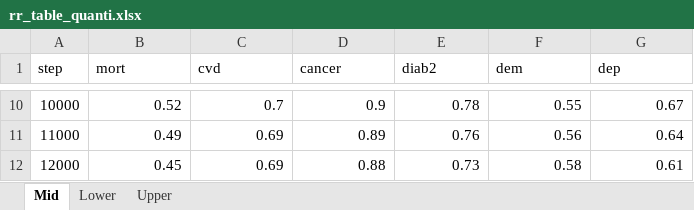
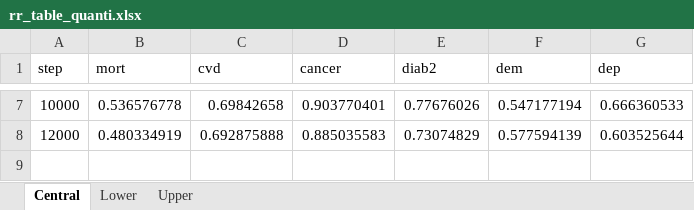
Before and after one commit to inesoriany/steps, an Excel workbook: data/rr_table_quanti.xlsx, sheet Central, drawn as a sheet; only a part is shown, gaps mark what is left out; values as stored, in another font and other column widths than the file's, no borders; removed rows and columns are numbered as before the commit, all else as after; the diff covers the shown part only; the diff names each change by its address in the sheet, - before the commit and + after, or states it on an @@ line.

```diff
--- a/data/rr_table_quanti.xlsx (sheet Central)
+++ b/data/rr_table_quanti.xlsx (sheet Central)
-sheet tab: Mid
+sheet tab: Central
-B7 (mort): 0.52
+B7 (mort): 0.536576778
-C7 (cvd): 0.7
+C7 (cvd): 0.69842658
-D7 (cancer): 0.9
+D7 (cancer): 0.903770401
-E7 (diab2): 0.78
+E7 (diab2): 0.77676026
-F7 (dem): 0.55
+F7 (dem): 0.547177194
-G7 (dep): 0.67
+G7 (dep): 0.666360533
-row 11: 11000 | 0.49 | 0.69 | 0.89 | 0.76 | 0.56 | 0.64
-B8 (mort): 0.45
+B8 (mort): 0.480334919
-C8 (cvd): 0.69
+C8 (cvd): 0.692875888
-D8 (cancer): 0.88
+D8 (cancer): 0.885035583
-E8 (diab2): 0.73
+E8 (diab2): 0.73074829
-F8 (dem): 0.58
+F8 (dem): 0.577594139
-G8 (dep): 0.61
+G8 (dep): 0.603525644
```
Also changed, not shown: 1 added row, 4 removed rows and 24 edited cells elsewhere in this sheet, sheet Lower, sheet Upper.
